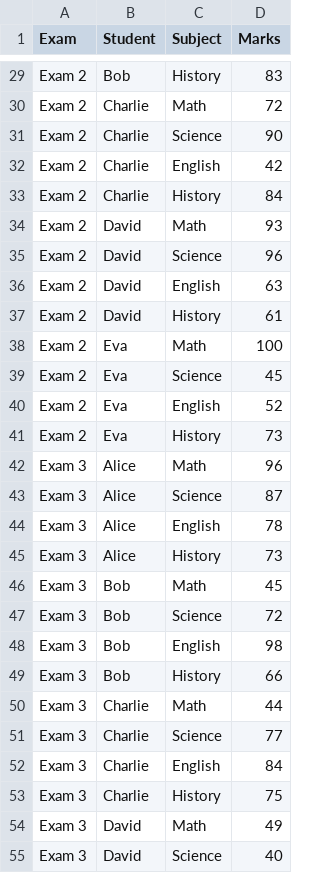
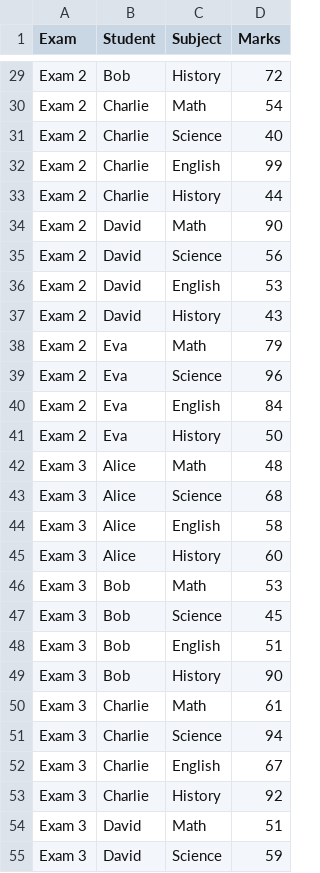
Before and after one commit to Jiyatadha16/Python-work, a CSV file: student_data.csv, drawn as a sheet; only a part is shown, gaps mark what is left out; the diff covers the shown part only; the diff names each change by its address in the sheet, - before the commit and + after, or states it on an @@ line.

```diff
--- a/student_data.csv
+++ b/student_data.csv
-D29 (Marks): 83
+D29 (Marks): 72
-D30 (Marks): 72
+D30 (Marks): 54
-D31 (Marks): 90
+D31 (Marks): 40
-D32 (Marks): 42
+D32 (Marks): 99
-D33 (Marks): 84
+D33 (Marks): 44
-D34 (Marks): 93
+D34 (Marks): 90
-D35 (Marks): 96
+D35 (Marks): 56
-D36 (Marks): 63
+D36 (Marks): 53
-D37 (Marks): 61
+D37 (Marks): 43
-D38 (Marks): 100
+D38 (Marks): 79
-D39 (Marks): 45
+D39 (Marks): 96
-D40 (Marks): 52
+D40 (Marks): 84
-D41 (Marks): 73
+D41 (Marks): 50
-D42 (Marks): 96
+D42 (Marks): 48
-D43 (Marks): 87
+D43 (Marks): 68
-D44 (Marks): 78
+D44 (Marks): 58
-D45 (Marks): 73
+D45 (Marks): 60
-D46 (Marks): 45
+D46 (Marks): 53
-D47 (Marks): 72
+D47 (Marks): 45
-D48 (Marks): 98
+D48 (Marks): 51
-D49 (Marks): 66
+D49 (Marks): 90
-D50 (Marks): 44
+D50 (Marks): 61
-D51 (Marks): 77
+D51 (Marks): 94
-D52 (Marks): 84
+D52 (Marks): 67
-D53 (Marks): 75
+D53 (Marks): 92
-D54 (Marks): 49
+D54 (Marks): 51
-D55 (Marks): 40
+D55 (Marks): 59
```
Also changed, not shown: 171 edited cells elsewhere in this file, 5 other files.
